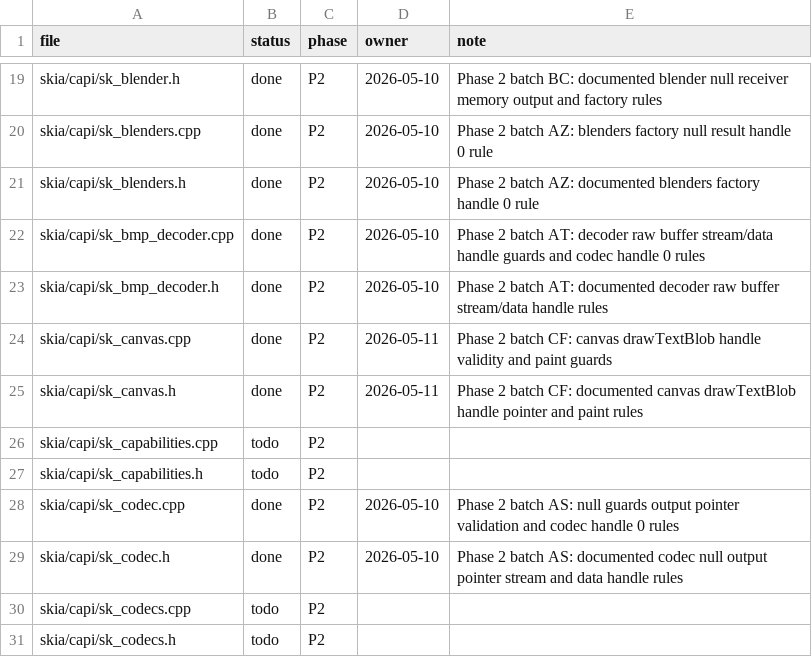
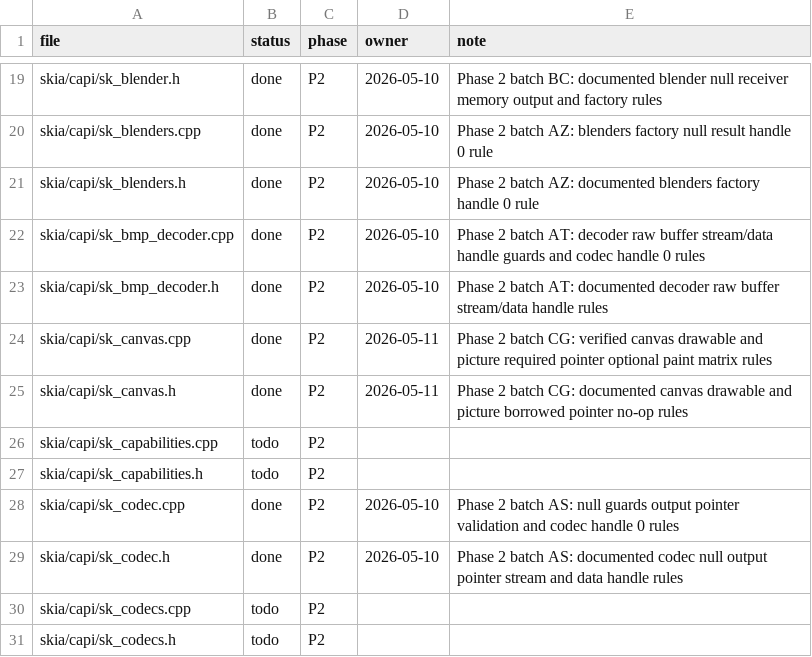
Before and after one commit to dolphilia/reskia, a CSV file: docs/plans/c-binding-remediation/checklists/capi-status.csv, drawn as a sheet; only a part is shown, gaps mark what is left out.

```diff
--- a/docs/plans/c-binding-remediation/checklists/capi-status.csv
+++ b/docs/plans/c-binding-remediation/checklists/capi-status.csv
@@ -23,4 +23,4 @@ skia/capi/sk_bmp_decoder.cpp,done,P2,2026-05-10,Phase 2 batch AT: decoder raw bu
 skia/capi/sk_bmp_decoder.h,done,P2,2026-05-10,Phase 2 batch AT: documented decoder raw buffer stream/data handle rules
-skia/capi/sk_canvas.cpp,done,P2,2026-05-11,Phase 2 batch CF: canvas drawTextBlob handle validity and paint guards
-skia/capi/sk_canvas.h,done,P2,2026-05-11,Phase 2 batch CF: documented canvas drawTextBlob handle pointer and paint rules
+skia/capi/sk_canvas.cpp,done,P2,2026-05-11,Phase 2 batch CG: verified canvas drawable and picture required pointer optional paint matrix rules
+skia/capi/sk_canvas.h,done,P2,2026-05-11,Phase 2 batch CG: documented canvas drawable and picture borrowed pointer no-op rules
 skia/capi/sk_capabilities.cpp,todo,P2,,
```
Also changed, not shown: 4 other files.
